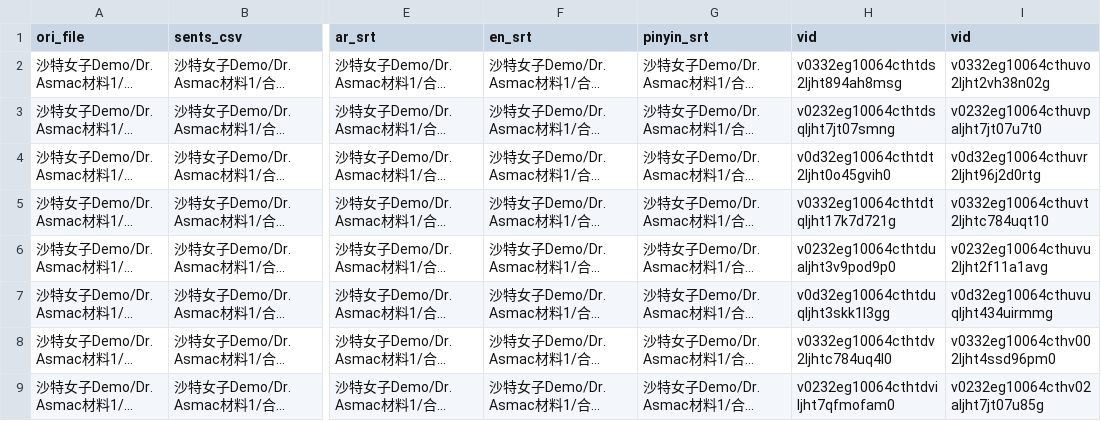
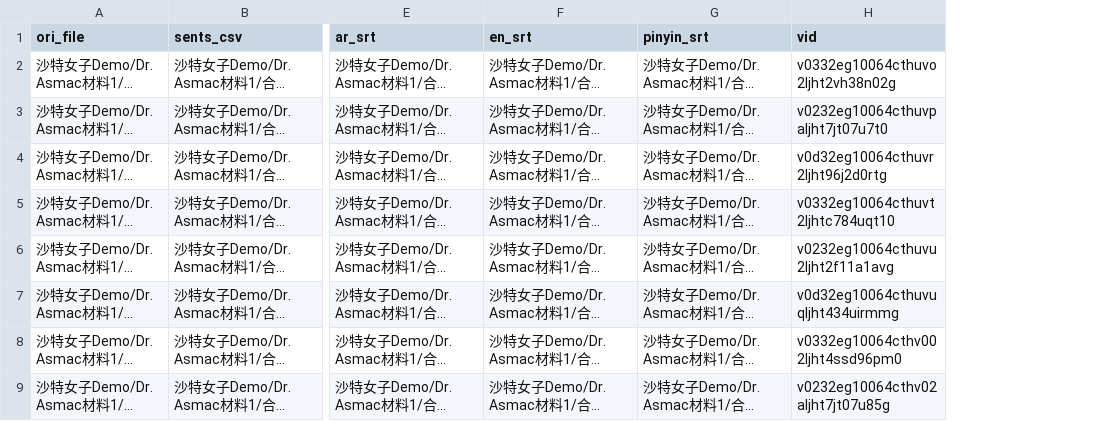
Before and after one commit to xpz123/lingotok_server, a CSV file: DR_1.csv, drawn as a sheet; only a part is shown, gaps mark what is left out; long unchanged cells end in …; the diff names each change by its address in the sheet, - before the commit and + after, or states it on an @@ line.

Commit message:
fix issue of AIGC zh srt

```diff
--- a/DR_1.csv
+++ b/DR_1.csv
-column H (vid), rows 2-9: v0332eg10064cthtds2ljht894ah8msg | v0232eg10064cthtdsqljht7jt07smng | v0d32eg10064cthtdt2ljht0o45gvih0 | v0332eg10064cthtdtqljht17k7d721g | v0232eg10064cthtdualjht3v9pod9p0 | v0d32eg10064cthtduqljht3skk1l3gg | v0332eg10064cthtdv2ljhtc784uq4l0 | v0232eg10064cthtdviljht7qfmofam0
```
